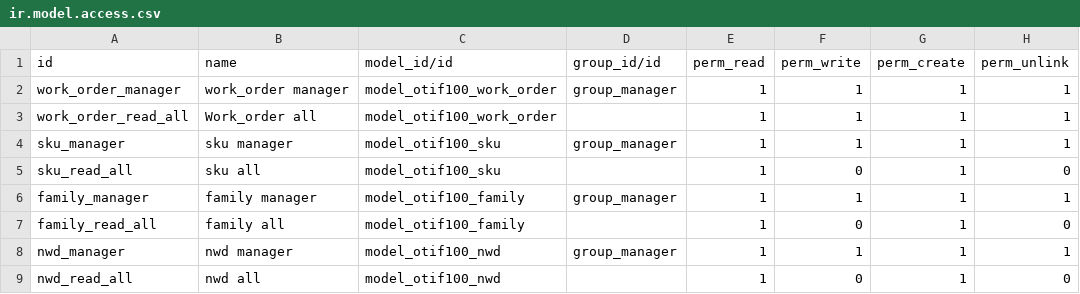
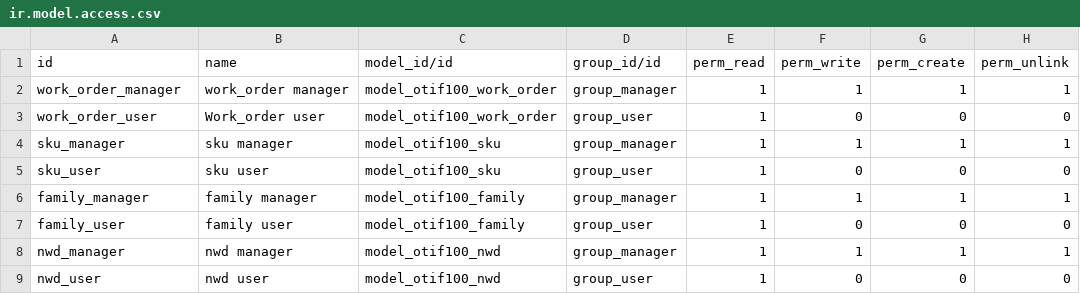
Before and after one commit to fishtoc/otif100, a CSV file: security/ir.model.access.csv, drawn as a sheet.

```diff
--- a/security/ir.model.access.csv
+++ b/security/ir.model.access.csv
@@ -2,8 +2,8 @@ id,name,model_id/id,group_id/id,perm_read,perm_write,perm_create,perm_unlink
 work_order_manager,work_order manager,model_otif100_work_order,group_manager,1,1,1,1
-work_order_read_all,Work_order all,model_otif100_work_order,,1,1,1,1
+work_order_user,Work_order user,model_otif100_work_order,group_user,1,0,0,0
 sku_manager,sku manager,model_otif100_sku,group_manager,1,1,1,1
-sku_read_all,sku all,model_otif100_sku,,1,0,1,0
+sku_user,sku user,model_otif100_sku,group_user,1,0,0,0
 family_manager,family manager,model_otif100_family,group_manager,1,1,1,1
-family_read_all,family all,model_otif100_family,,1,0,1,0
+family_user,family user,model_otif100_family,group_user,1,0,0,0
 nwd_manager,nwd manager,model_otif100_nwd,group_manager,1,1,1,1
-nwd_read_all,nwd all,model_otif100_nwd,,1,0,1,0
+nwd_user,nwd user,model_otif100_nwd,group_user,1,0,0,0
```
Also changed, not shown: 12 other files.
